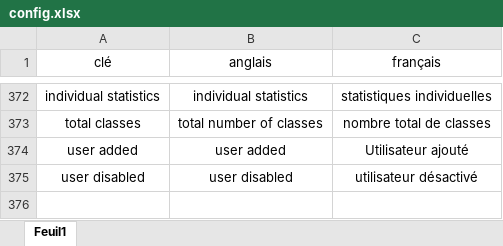
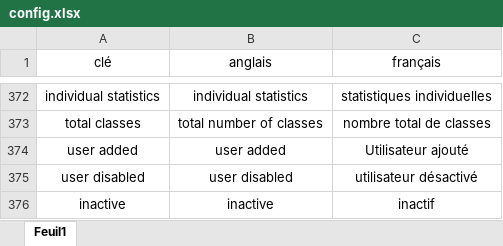
Before and after one commit to Humanbluray/SPModernStyle, an Excel workbook: translations/config.xlsx, sheet Feuil1, drawn as a sheet; only a part is shown, gaps mark what is left out; values as stored, in another font and other column widths than the file's, no borders; the diff names each change by its address in the sheet, - before the commit and + after, or states it on an @@ line.

Commit message:
modif clé inactive

```diff
--- a/translations/config.xlsx (sheet Feuil1)
+++ b/translations/config.xlsx (sheet Feuil1)
+row 376: inactive | inactive | inactif
```
Also changed, not shown: 3 other files.
